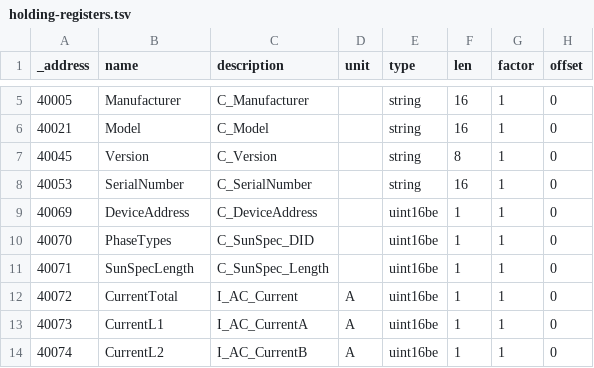
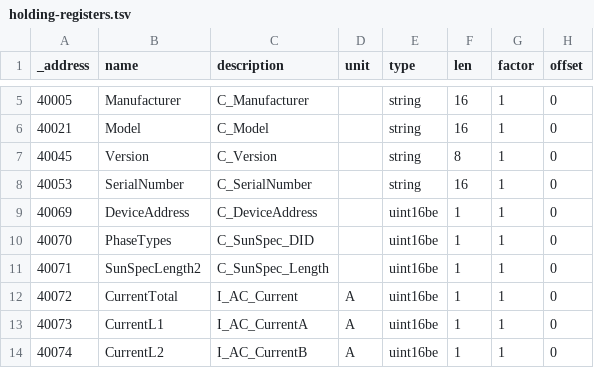
Before and after one commit to ioBroker/ioBroker.modbus-solaredge, a TSV file: data/holding-registers.tsv, drawn as a sheet; only a part is shown, gaps mark what is left out; the diff names each change by its address in the sheet, - before the commit and + after, or states it on an @@ line.

```diff
--- a/data/holding-registers.tsv
+++ b/data/holding-registers.tsv
-B11 (name): SunSpecLength
+B11 (name): SunSpecLength2
```
Also changed, not shown: 5 other files.
